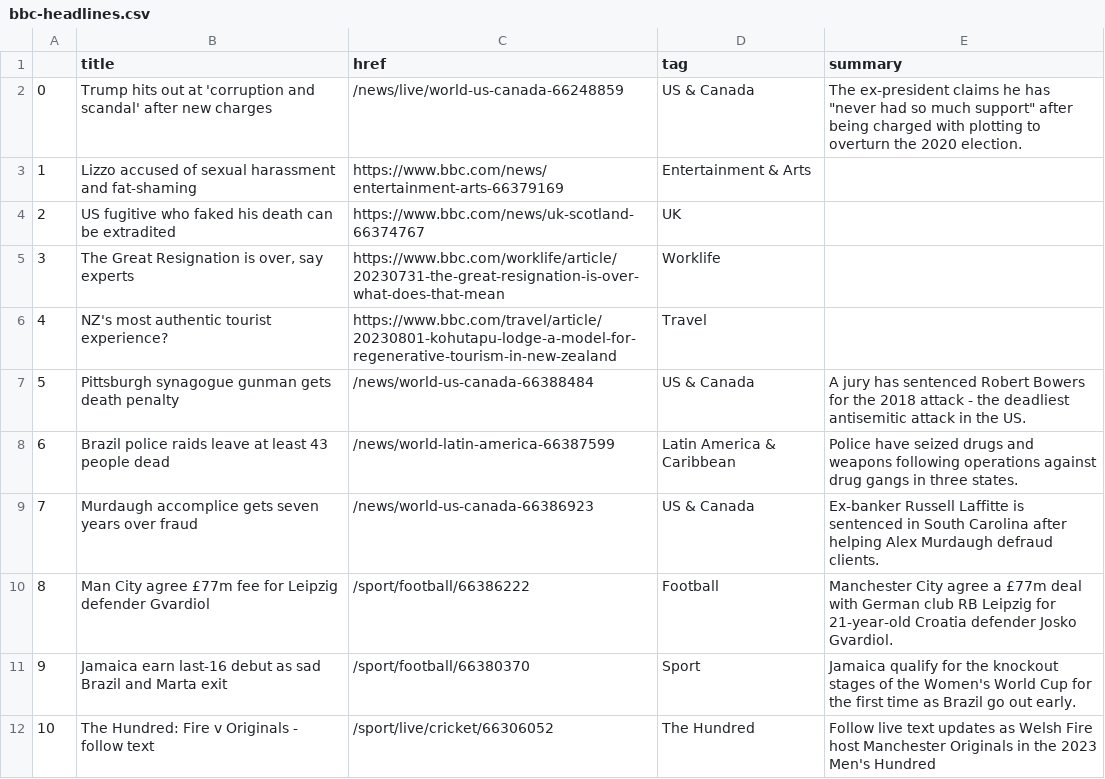
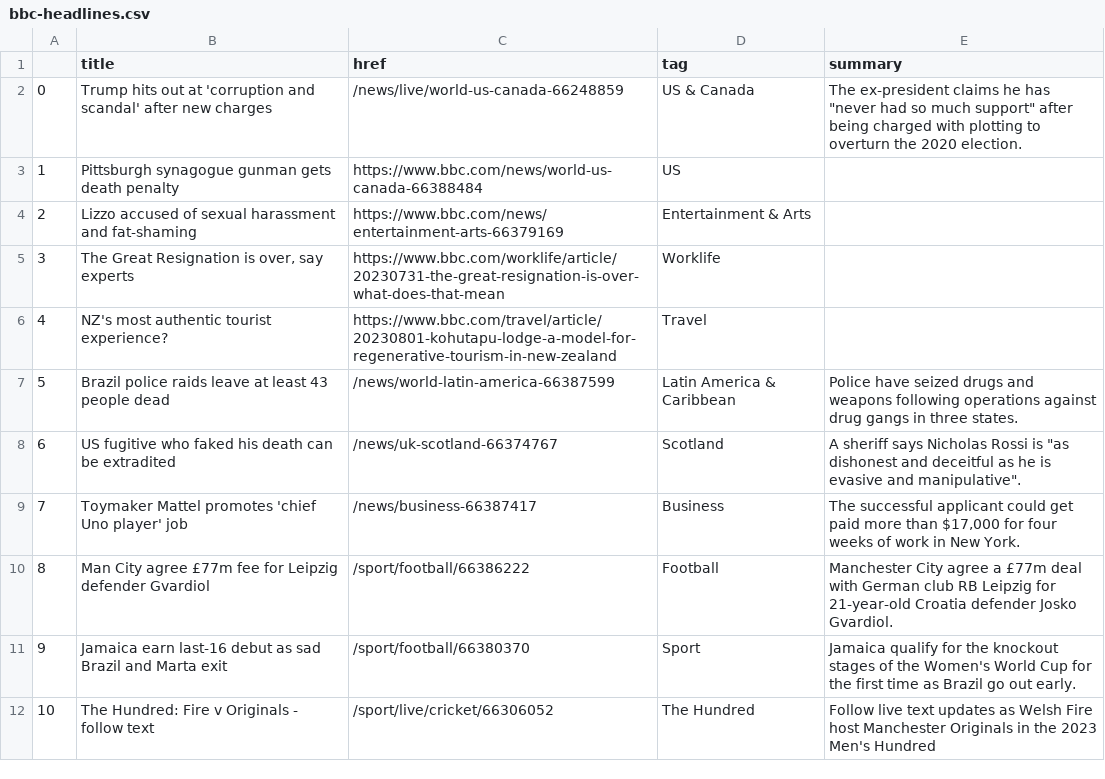
Before and after one commit to gbolduan/automatic-scraper, a CSV file: bbc-headlines.csv, drawn as a sheet; only a part is shown.

```diff
--- a/bbc-headlines.csv
+++ b/bbc-headlines.csv
@@ -2,9 +2,9 @@
 0,Trump hits out at 'corruption and scandal' after new charges,/news/live/world-us-canada-66248859,US & Canada,"The ex-president claims he has ""never had so much support"" after being charged with plotting to overturn the 2020 election."
-1,Lizzo accused of sexual harassment and fat-shaming,https://www.bbc.com/news/entertainment-arts-66379169,Entertainment & Arts,
-2,US fugitive who faked his death can be extradited,https://www.bbc.com/news/uk-scotland-66374767,UK,
+1,Pittsburgh synagogue gunman gets death penalty,https://www.bbc.com/news/world-us-canada-66388484,US,
+2,Lizzo accused of sexual harassment and fat-shaming,https://www.bbc.com/news/entertainment-arts-66379169,Entertainment & Arts,
 3,"The Great Resignation is over, say experts",https://www.bbc.com/worklife/article/20230731-the-great-resignation-is-over-what-does-that-mean,Worklife,
 4,NZ's most authentic tourist experience?,https://www.bbc.com/travel/article/20230801-kohutapu-lodge-a-model-for-regenerative-tourism-in-new-zealand,Travel,
-5,Pittsburgh synagogue gunman gets death penalty,/news/world-us-canada-66388484,US & Canada,A jury has sentenced Robert Bowers for the 2018 attack - the deadliest antisemitic attack in the US.
-6,Brazil police raids leave at least 43 people dead,/news/world-latin-america-66387599,Latin America & Caribbean,Police have seized drugs and weapons following operations against drug gangs in three states.
-7,Murdaugh accomplice gets seven years over fraud,/news/world-us-canada-66386923,US & Canada,Ex-banker Russell Laffitte is sentenced in South Carolina after helping Alex Murdaugh defraud clients.
+5,Brazil police raids leave at least 43 people dead,/news/world-latin-america-66387599,Latin America & Caribbean,Police have seized drugs and weapons following operations against drug gangs in three states.
+6,US fugitive who faked his death can be extradited,/news/uk-scotland-66374767,Scotland,"A sheriff says Nicholas Rossi is ""as dishonest and deceitful as he is evasive and manipulative""."
+7,Toymaker Mattel promotes 'chief Uno player' job,/news/business-66387417,Business,"The successful applicant could get paid more than $17,000 for four weeks of work in New York."
 8,Man City agree £77m fee for Leipzig defender Gvardiol,/sport/football/66386222,Football,Manchester City agree a £77m deal with German club RB Leipzig for 21-year-old Croatia defender Josko Gvardiol.
```
